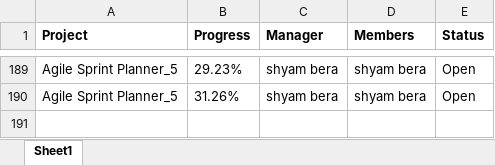
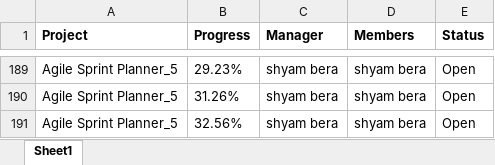
Before and after one commit to shyambera/Sxis, an Excel workbook: Projects-All Projects - 25 Jan 2024 (11.40 AM).xlsx, sheet Sheet1, drawn as a sheet; only a part is shown, gaps mark what is left out; values as stored, in another font and other column widths than the file's, no borders; the diff names each change by its address in the sheet, - before the commit and + after, or states it on an @@ line.

```diff
--- a/Projects-All Projects - 25 Jan 2024 (11.40 AM).xlsx (sheet Sheet1)
+++ b/Projects-All Projects - 25 Jan 2024 (11.40 AM).xlsx (sheet Sheet1)
+row 191: Agile Sprint Planner_5 | 32.56% | shyam bera | shyam bera | Open
```
